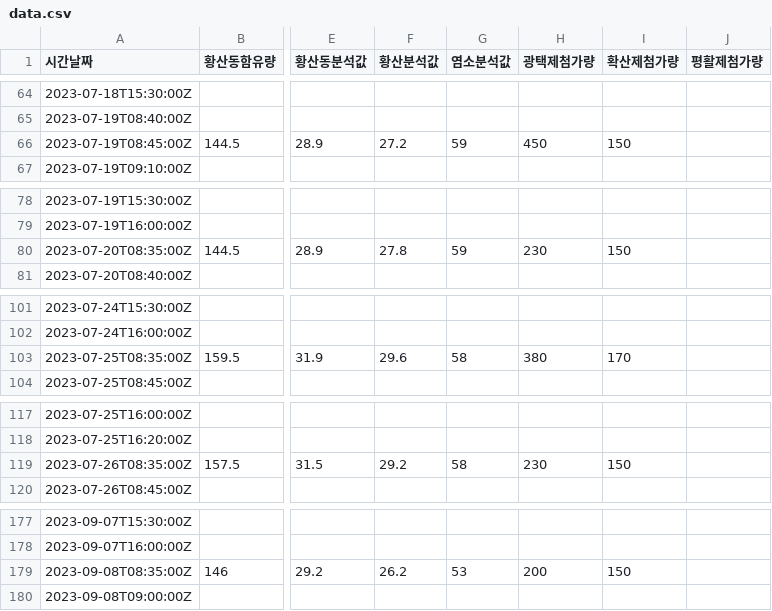
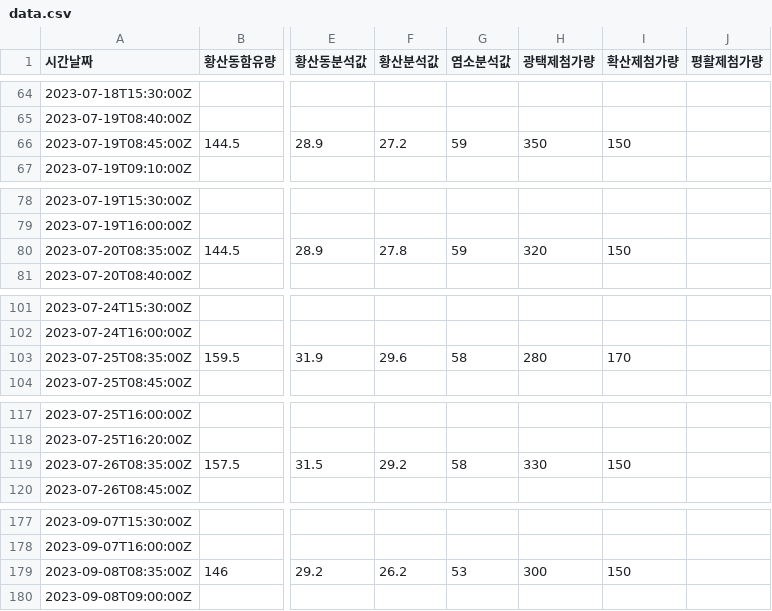
Before and after one commit to elecun/flame-ffc-model, a CSV file: data/data.csv, drawn as a sheet; only a part is shown, gaps mark what is left out; the diff covers the shown part only; the diff names each change by its address in the sheet, - before the commit and + after, or states it on an @@ line.

```diff
--- a/data/data.csv
+++ b/data/data.csv
-H66 (광택제첨가량): 450
+H66 (광택제첨가량): 350
-H80 (광택제첨가량): 230
+H80 (광택제첨가량): 320
-H103 (광택제첨가량): 380
+H103 (광택제첨가량): 280
-H119 (광택제첨가량): 230
+H119 (광택제첨가량): 330
-H179 (광택제첨가량): 200
+H179 (광택제첨가량): 300
```
Also changed, not shown: 13 edited cells elsewhere in this file, aggregate.csv, 4 other files.
